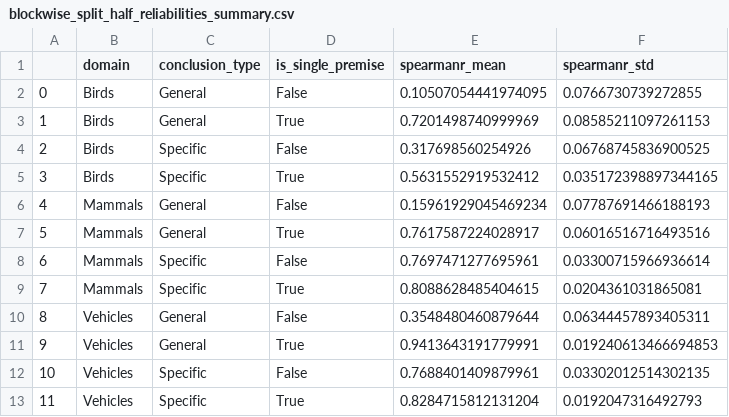
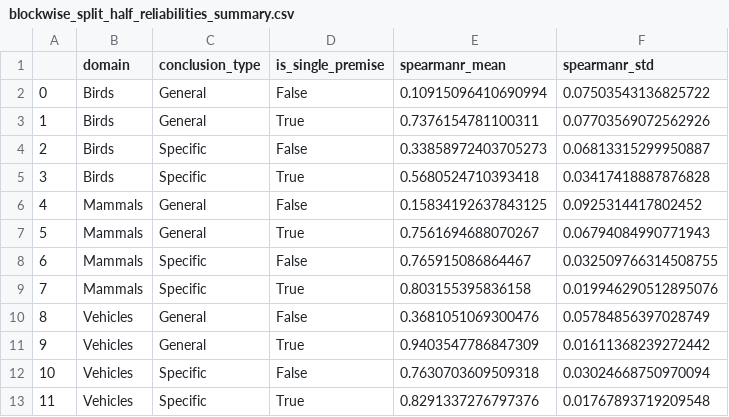
Before and after one commit to S-J-HAN/InductiveReasoningInLargeLanguageModels, a CSV file: data/experiment_2/results/blockwise_split_half_reliabilities_summary.csv, drawn as a sheet.

```diff
--- a/data/experiment_2/results/blockwise_split_half_reliabilities_summary.csv
+++ b/data/experiment_2/results/blockwise_split_half_reliabilities_summary.csv
@@ -1,13 +1,13 @@
 ,domain,conclusion_type,is_single_premise,spearmanr_mean,spearmanr_std
-0,Birds,General,False,0.10507054441974095,0.0766730739272855
-1,Birds,General,True,0.7201498740999969,0.08585211097261153
-2,Birds,Specific,False,0.317698560254926,0.06768745836900525
-3,Birds,Specific,True,0.5631552919532412,0.035172398897344165
-4,Mammals,General,False,0.15961929045469234,0.07787691466188193
-5,Mammals,General,True,0.7617587224028917,0.06016516716493516
-6,Mammals,Specific,False,0.7697471277695961,0.03300715966936614
-7,Mammals,Specific,True,0.8088628485404615,0.0204361031865081
-8,Vehicles,General,False,0.3548480460879644,0.06344457893405311
-9,Vehicles,General,True,0.9413643191779991,0.019240613466694853
-10,Vehicles,Specific,False,0.7688401409879961,0.03302012514302135
-11,Vehicles,Specific,True,0.8284715812131204,0.0192047316492793
+0,Birds,General,False,0.10915096410690994,0.07503543136825722
+1,Birds,General,True,0.7376154781100311,0.07703569072562926
+2,Birds,Specific,False,0.33858972403705273,0.06813315299950887
+3,Birds,Specific,True,0.5680524710393418,0.03417418887876828
+4,Mammals,General,False,0.15834192637843125,0.0925314417802452
+5,Mammals,General,True,0.7561694688070267,0.06794084990771943
+6,Mammals,Specific,False,0.765915086864467,0.032509766314508755
+7,Mammals,Specific,True,0.803155395836158,0.019946290512895076
+8,Vehicles,General,False,0.3681051069300476,0.05784856397028749
+9,Vehicles,General,True,0.9403547786847309,0.01611368239272442
+10,Vehicles,Specific,False,0.7630703609509318,0.03024668750970094
+11,Vehicles,Specific,True,0.8291337276797376,0.01767893719209548
```
Also changed, not shown: data/experiment_2/aggregated_human_ratings.csv, data/experiment_2/results/blockwise_participant_bootstrap.csv, 4 other files.
